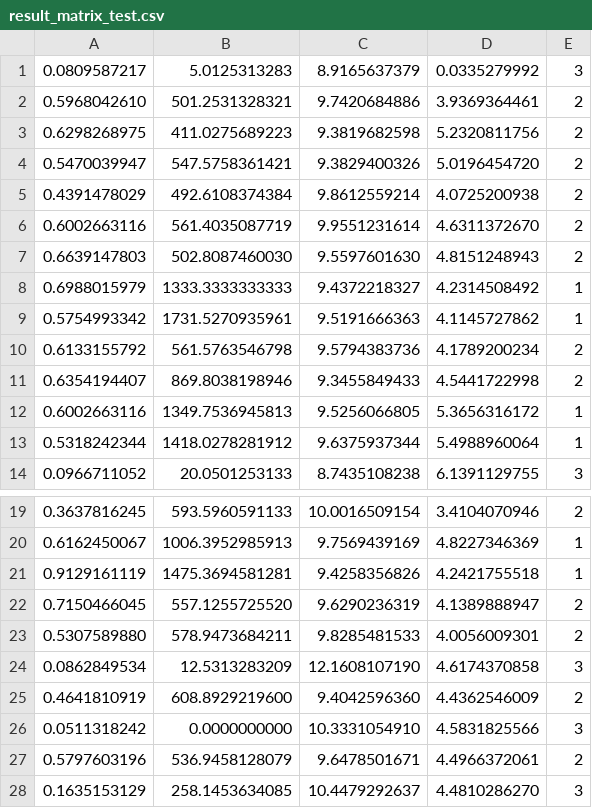
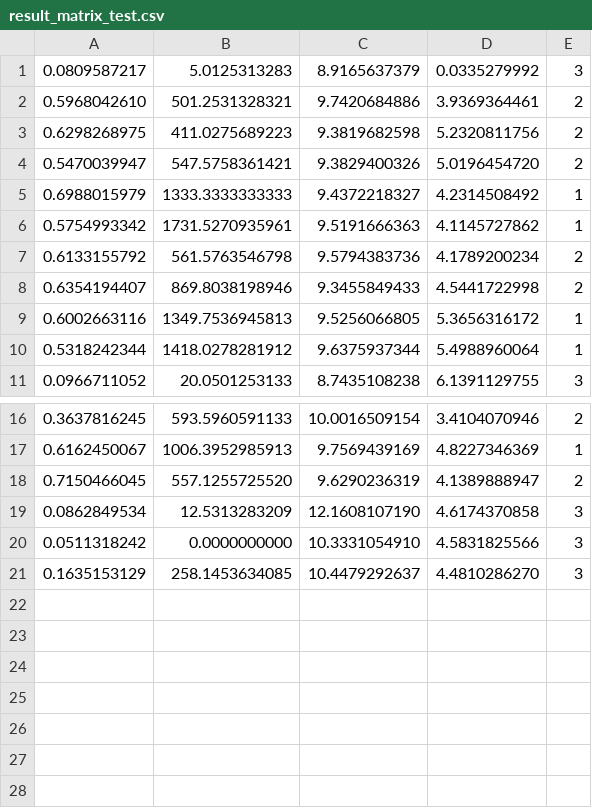
Before and after one commit to johnymbr/mlp_mestrado, a CSV file: mlp_mestrado/result_matrix_test.csv, drawn as a sheet; only a part is shown, gaps mark what is left out.

Commit message:
testes com dataset de informacoes da coluna.

```diff
--- a/mlp_mestrado/result_matrix_test.csv
+++ b/mlp_mestrado/result_matrix_test.csv
@@ -4,5 +4,2 @@
 0.5470039947,547.5758361421,9.3829400326,5.0196454720,2
-0.4391478029,492.6108374384,9.8612559214,4.0725200938,2
-0.6002663116,561.4035087719,9.9551231614,4.6311372670,2
-0.6639147803,502.8087460030,9.5597601630,4.8151248943,2
 0.6988015979,1333.3333333333,9.4372218327,4.2314508492,1
@@ -20,9 +17,5 @@
 0.6162450067,1006.3952985913,9.7569439169,4.8227346369,1
-0.9129161119,1475.3694581281,9.4258356826,4.2421755518,1
 0.7150466045,557.1255725520,9.6290236319,4.1389888947,2
-0.5307589880,578.9473684211,9.8285481533,4.0056009301,2
 0.0862849534,12.5313283209,12.1608107190,4.6174370858,3
-0.4641810919,608.8929219600,9.4042596360,4.4362546009,2
 0.0511318242,0.0000000000,10.3331054910,4.5831825566,3
-0.5797603196,536.9458128079,9.6478501671,4.4966372061,2
 0.1635153129,258.1453634085,10.4479292637,4.4810286270,3
```
Also changed, not shown: 1 other file.
